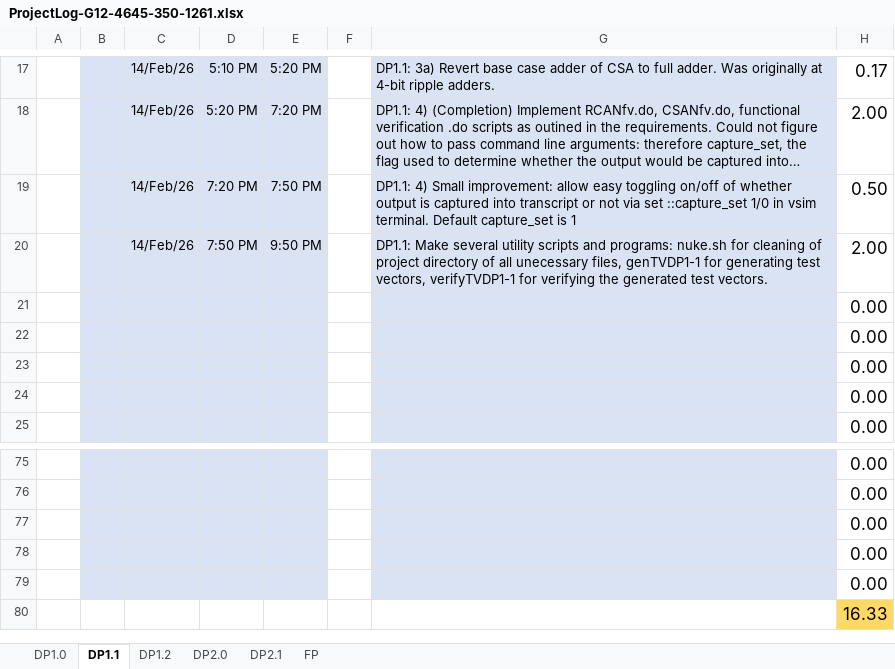
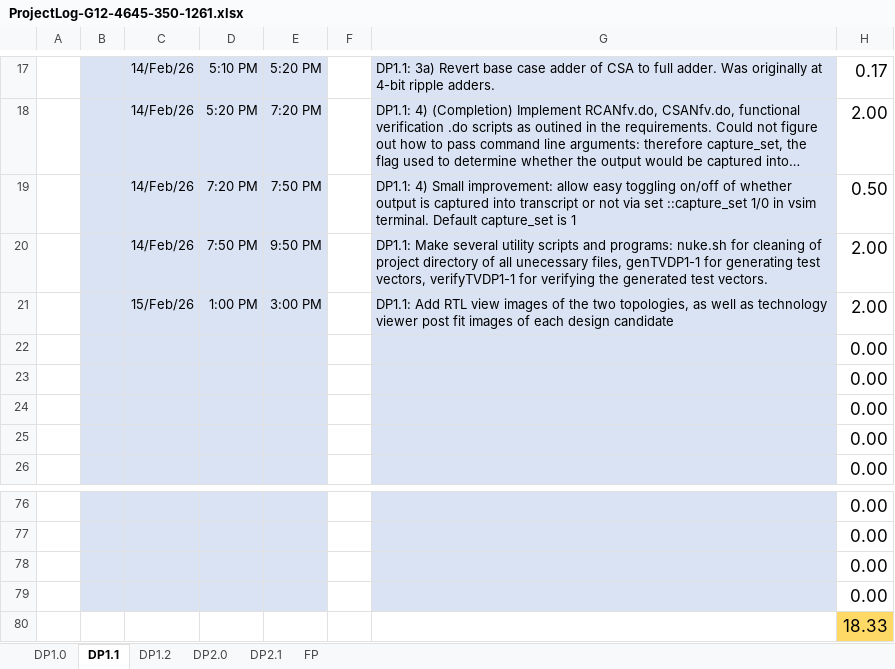
Before and after one commit to kbph05/DP1, an Excel workbook: Documentation/ProjectLog-G12-4645-350-1261.xlsx, sheet DP1.1, drawn as a sheet; only a part is shown, gaps mark what is left out; long unchanged cells end in …; values as stored, in another font and other column widths than the file's, no borders; conditional formats not drawn; removed rows and columns are numbered as before the commit, all else as after; the diff names each change by its address in the sheet, - before the commit and + after, or states it on an @@ line.

```diff
--- a/Documentation/ProjectLog-G12-4645-350-1261.xlsx (sheet DP1.1)
+++ b/Documentation/ProjectLog-G12-4645-350-1261.xlsx (sheet DP1.1)
+row 21:  |  | 15/Feb/26 | 1:00 PM | 3:00 PM |  | DP1.1: Add RTL view images of the two topologies, as well as technology viewer post fit images of each design candidate | 2.00
-B80:E80 fill: #DAE3F3
+B80:E80 fill: none
-G80 fill: #DAE3F3
+G80 fill: none
-H80: 0.00
+H80: 18.33
-H80 fill: none
+H80 fill: #FFD966
-row 80:  |  |  |  |  |  |  | 16.33
```
Also changed, not shown: formulas that keep their value, 46 other files.
